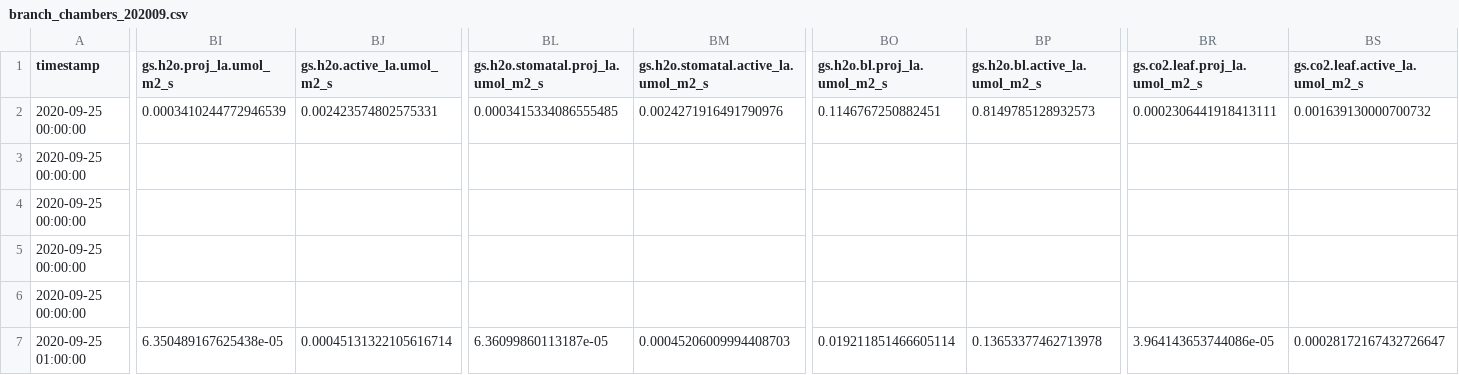
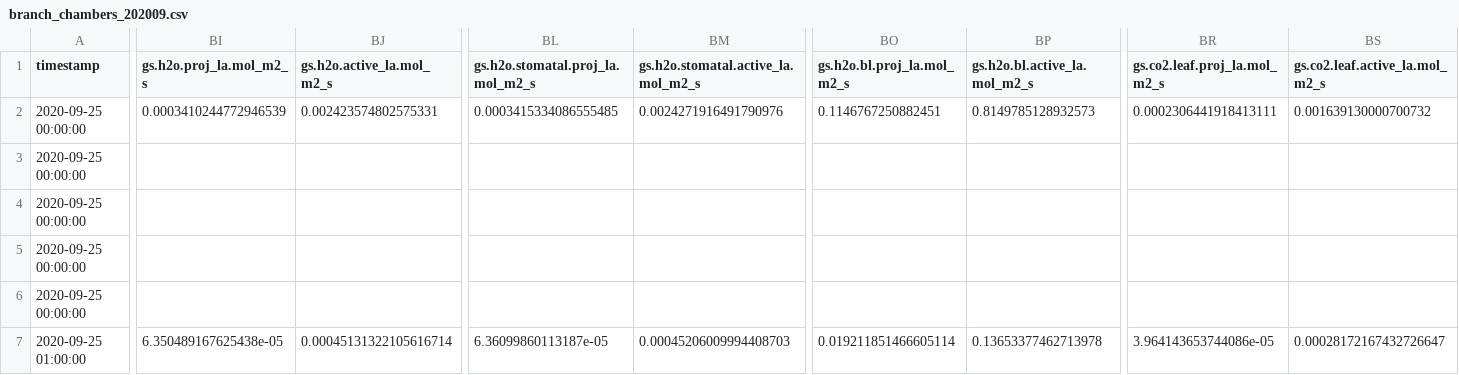
Before and after one commit to kebasaa/IRGA-branch-chamber-fluxes, a CSV file: 02_preprocessed_chamber_data/branch_chambers_automatic/1h/branch_chambers_202009.csv, drawn as a sheet; only a part is shown, gaps mark what is left out; the diff names each change by its address in the sheet, - before the commit and + after, or states it on an @@ line.

```diff
--- a/02_preprocessed_chamber_data/branch_chambers_automatic/1h/branch_chambers_202009.csv
+++ b/02_preprocessed_chamber_data/branch_chambers_automatic/1h/branch_chambers_202009.csv
-BI1: gs.h2o.proj_la.umol_m2_s
+BI1: gs.h2o.proj_la.mol_m2_s
-BJ1: gs.h2o.active_la.umol_m2_s
+BJ1: gs.h2o.active_la.mol_m2_s
-BL1: gs.h2o.stomatal.proj_la.umol_m2_s
+BL1: gs.h2o.stomatal.proj_la.mol_m2_s
-BM1: gs.h2o.stomatal.active_la.umol_m2_s
+BM1: gs.h2o.stomatal.active_la.mol_m2_s
-BO1: gs.h2o.bl.proj_la.umol_m2_s
+BO1: gs.h2o.bl.proj_la.mol_m2_s
-BP1: gs.h2o.bl.active_la.umol_m2_s
+BP1: gs.h2o.bl.active_la.mol_m2_s
-BR1: gs.co2.leaf.proj_la.umol_m2_s
+BR1: gs.co2.leaf.proj_la.mol_m2_s
-BS1: gs.co2.leaf.active_la.umol_m2_s
+BS1: gs.co2.leaf.active_la.mol_m2_s
```
Also changed, not shown: 02_preprocessed_chamber_data/branch_chambers_automatic/1min/branch_chambers_202009.csv, 3 other files.
